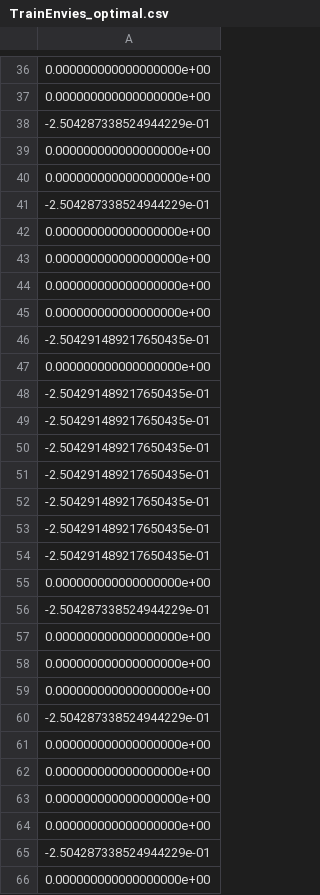
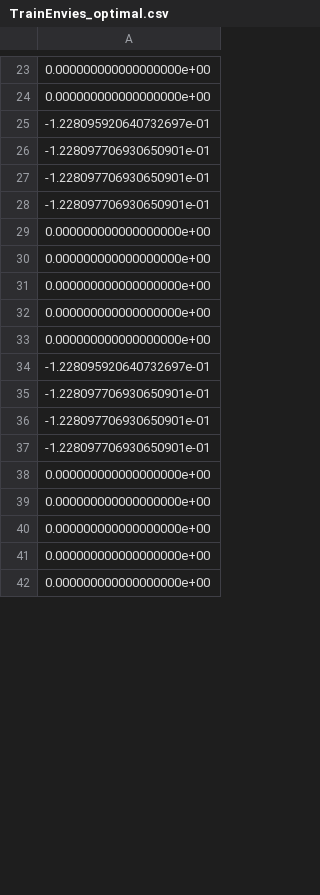
Before and after one commit to safwanhossain/Economic_Fairness, a CSV file: procaccia_code/Outputs/TrainEnvies_optimal.csv, drawn as a sheet; only a part is shown, gaps mark what is left out; the diff covers the shown part only.

```diff
--- a/procaccia_code/Outputs/TrainEnvies_optimal.csv
+++ b/procaccia_code/Outputs/TrainEnvies_optimal.csv
@@ -37,6 +24,6 @@
 0.000000000000000000e+00
--2.504287338524944229e-01
-0.000000000000000000e+00
-0.000000000000000000e+00
--2.504287338524944229e-01
+-1.228095920640732697e-01
+-1.228097706930650901e-01
+-1.228097706930650901e-01
+-1.228097706930650901e-01
 0.000000000000000000e+00
@@ -45,17 +32,7 @@
 0.000000000000000000e+00
--2.504291489217650435e-01
 0.000000000000000000e+00
--2.504291489217650435e-01
--2.504291489217650435e-01
--2.504291489217650435e-01
--2.504291489217650435e-01
--2.504291489217650435e-01
--2.504291489217650435e-01
--2.504291489217650435e-01
-0.000000000000000000e+00
--2.504287338524944229e-01
-0.000000000000000000e+00
-0.000000000000000000e+00
-0.000000000000000000e+00
--2.504287338524944229e-01
+-1.228095920640732697e-01
+-1.228097706930650901e-01
+-1.228097706930650901e-01
+-1.228097706930650901e-01
 0.000000000000000000e+00
@@ -64,3 +41,2 @@
 0.000000000000000000e+00
--2.504287338524944229e-01
 0.000000000000000000e+00
```
Also changed, not shown: 30 added rows, 19 removed rows, 1 moved row and 17 edited cells elsewhere in this file, procaccia_code/L.csv, procaccia_code/Outputs/TrainEnvies_mixture_afterAlpha.csv, 47 other files.
